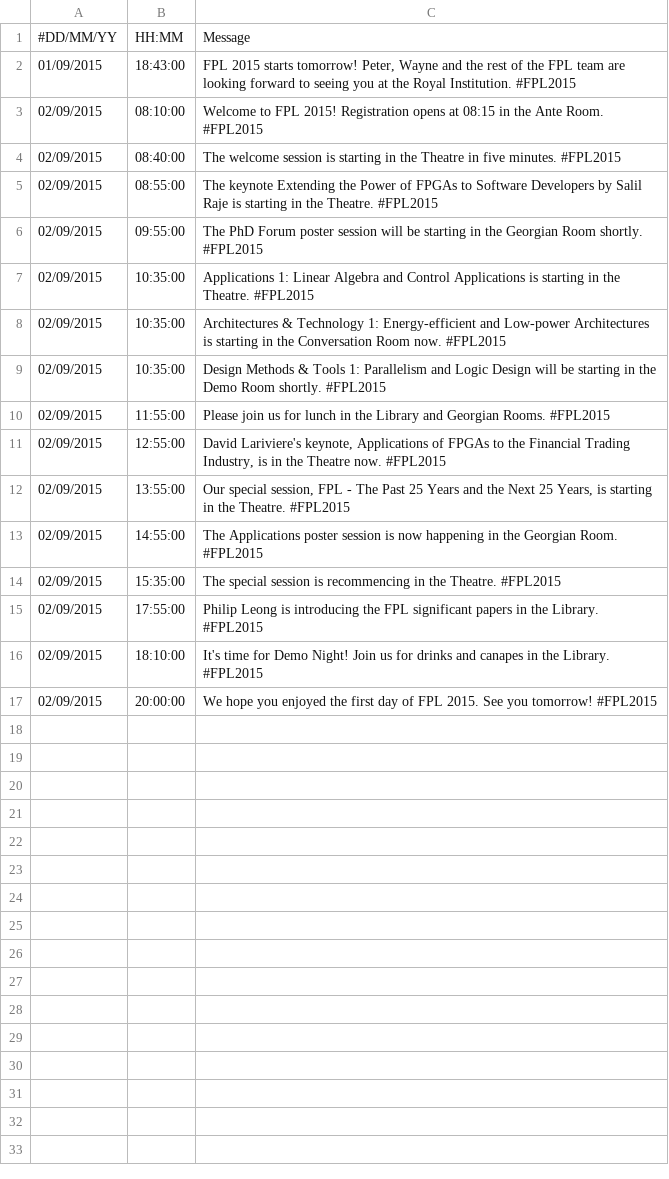
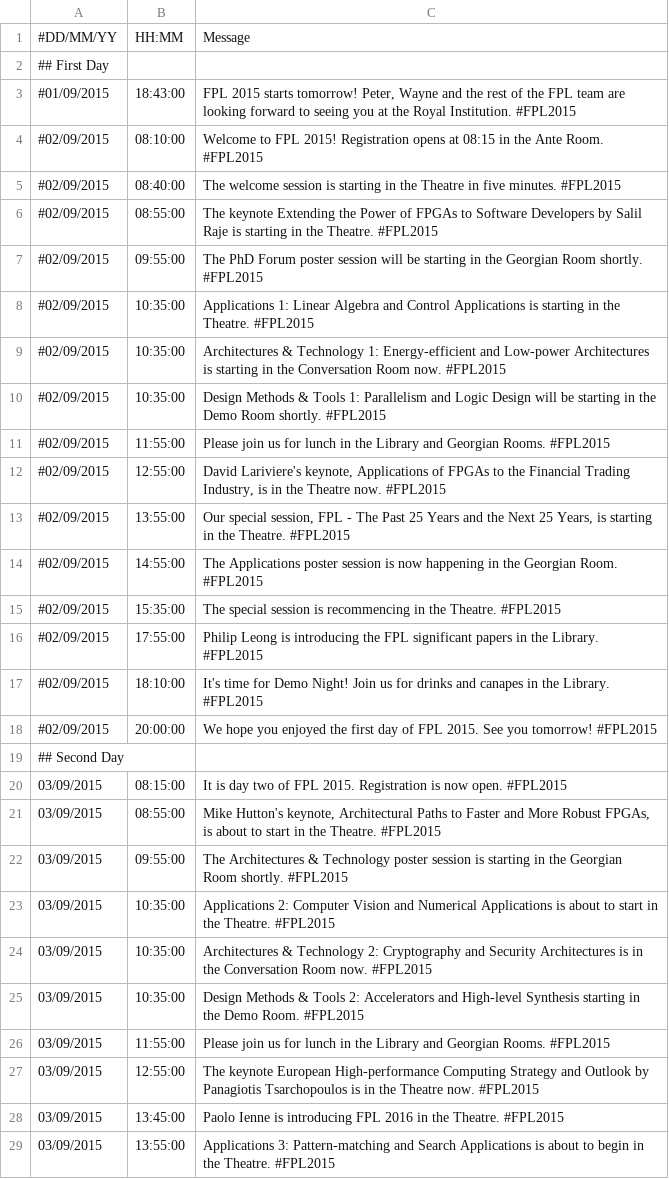
Before and after one commit to jayemel/TweetFPL, a CSV file: Schedule.csv, drawn as a sheet; only a part is shown; the diff covers the shown part only.

Commit message:
Day two's tweets loaded

```diff
--- a/Schedule.csv
+++ b/Schedule.csv
@@ -1,17 +1,29 @@
 #DD/MM/YY;HH:MM;Message
-01/09/2015;18:43:00;FPL 2015 starts tomorrow! Peter, Wayne and the rest of the FPL team are looking forward to seeing you at the Royal Institution. #FPL2015
-02/09/2015;08:10:00;Welcome to FPL 2015! Registration opens at 08:15 in the Ante Room. #FPL2015
-02/09/2015;08:40:00;The welcome session is starting in the Theatre in five minutes. #FPL2015
-02/09/2015;08:55:00;The keynote Extending the Power of FPGAs to Software Developers by Salil Raje is starting in the Theatre. #FPL2015
-02/09/2015;09:55:00;The PhD Forum poster session will be starting in the Georgian Room shortly. #FPL2015
-02/09/2015;10:35:00;Applications 1: Linear Algebra and Control Applications is starting in the Theatre. #FPL2015
-02/09/2015;10:35:00;Architectures & Technology 1: Energy-efficient and Low-power Architectures is starting in the Conversation Room now. #FPL2015
-02/09/2015;10:35:00;Design Methods & Tools 1: Parallelism and Logic Design will be starting in the Demo Room shortly. #FPL2015
-02/09/2015;11:55:00;Please join us for lunch in the Library and Georgian Rooms. #FPL2015
-02/09/2015;12:55:00;David Lariviere's keynote, Applications of FPGAs to the Financial Trading Industry, is in the Theatre now. #FPL2015
-02/09/2015;13:55:00;Our special session, FPL - The Past 25 Years and the Next 25 Years, is starting in the Theatre. #FPL2015
-02/09/2015;14:55:00;The Applications poster session is now happening in the Georgian Room. #FPL2015
-02/09/2015;15:35:00;The special session is recommencing in the Theatre. #FPL2015
-02/09/2015;17:55:00;Philip Leong is introducing the FPL significant papers in the Library. #FPL2015
-02/09/2015;18:10:00;It's time for Demo Night! Join us for drinks and canapes in the Library. #FPL2015
-02/09/2015;20:00:00;We hope you enjoyed the first day of FPL 2015. See you tomorrow! #FPL2015
+## First Day
+#01/09/2015;18:43:00;FPL 2015 starts tomorrow! Peter, Wayne and the rest of the FPL team are looking forward to seeing you at the Royal Institution. #FPL2015
+#02/09/2015;08:10:00;Welcome to FPL 2015! Registration opens at 08:15 in the Ante Room. #FPL2015
+#02/09/2015;08:40:00;The welcome session is starting in the Theatre in five minutes. #FPL2015
+#02/09/2015;08:55:00;The keynote Extending the Power of FPGAs to Software Developers by Salil Raje is starting in the Theatre. #FPL2015
+#02/09/2015;09:55:00;The PhD Forum poster session will be starting in the Georgian Room shortly. #FPL2015
+#02/09/2015;10:35:00;Applications 1: Linear Algebra and Control Applications is starting in the Theatre. #FPL2015
+#02/09/2015;10:35:00;Architectures & Technology 1: Energy-efficient and Low-power Architectures is starting in the Conversation Room now. #FPL2015
+#02/09/2015;10:35:00;Design Methods & Tools 1: Parallelism and Logic Design will be starting in the Demo Room shortly. #FPL2015
+#02/09/2015;11:55:00;Please join us for lunch in the Library and Georgian Rooms. #FPL2015
+#02/09/2015;12:55:00;David Lariviere's keynote, Applications of FPGAs to the Financial Trading Industry, is in the Theatre now. #FPL2015
+#02/09/2015;13:55:00;Our special session, FPL - The Past 25 Years and the Next 25 Years, is starting in the Theatre. #FPL2015
+#02/09/2015;14:55:00;The Applications poster session is now happening in the Georgian Room. #FPL2015
+#02/09/2015;15:35:00;The special session is recommencing in the Theatre. #FPL2015
+#02/09/2015;17:55:00;Philip Leong is introducing the FPL significant papers in the Library. #FPL2015
+#02/09/2015;18:10:00;It's time for Demo Night! Join us for drinks and canapes in the Library. #FPL2015
+#02/09/2015;20:00:00;We hope you enjoyed the first day of FPL 2015. See you tomorrow! #FPL2015
+## Second Day
+03/09/2015;08:15:00;It is day two of FPL 2015. Registration is now open. #FPL2015
+03/09/2015;08:55:00;Mike Hutton's keynote, Architectural Paths to Faster and More Robust FPGAs, is about to start in the Theatre. #FPL2015
+03/09/2015;09:55:00;The Architectures & Technology poster session is starting in the Georgian Room shortly. #FPL2015
+03/09/2015;10:35:00;Applications 2: Computer Vision and Numerical Applications is about to start in the Theatre. #FPL2015
+03/09/2015;10:35:00;Architectures & Technology 2: Cryptography and Security Architectures is in the Conversation Room now. #FPL2015
+03/09/2015;10:35:00;Design Methods & Tools 2: Accelerators and High-level Synthesis starting in the Demo Room. #FPL2015
+03/09/2015;11:55:00;Please join us for lunch in the Library and Georgian Rooms. #FPL2015
+03/09/2015;12:55:00;The keynote European High-performance Computing Strategy and Outlook by Panagiotis Tsarchopoulos is in the Theatre now. #FPL2015
+03/09/2015;13:45:00;Paolo Ienne is introducing FPL 2016 in the Theatre. #FPL2015
+03/09/2015;13:55:00;Applications 3: Pattern-matching and Search Applications is about to begin in the Theatre. #FPL2015
```
Also changed, not shown: 9 added rows elsewhere in this file.
